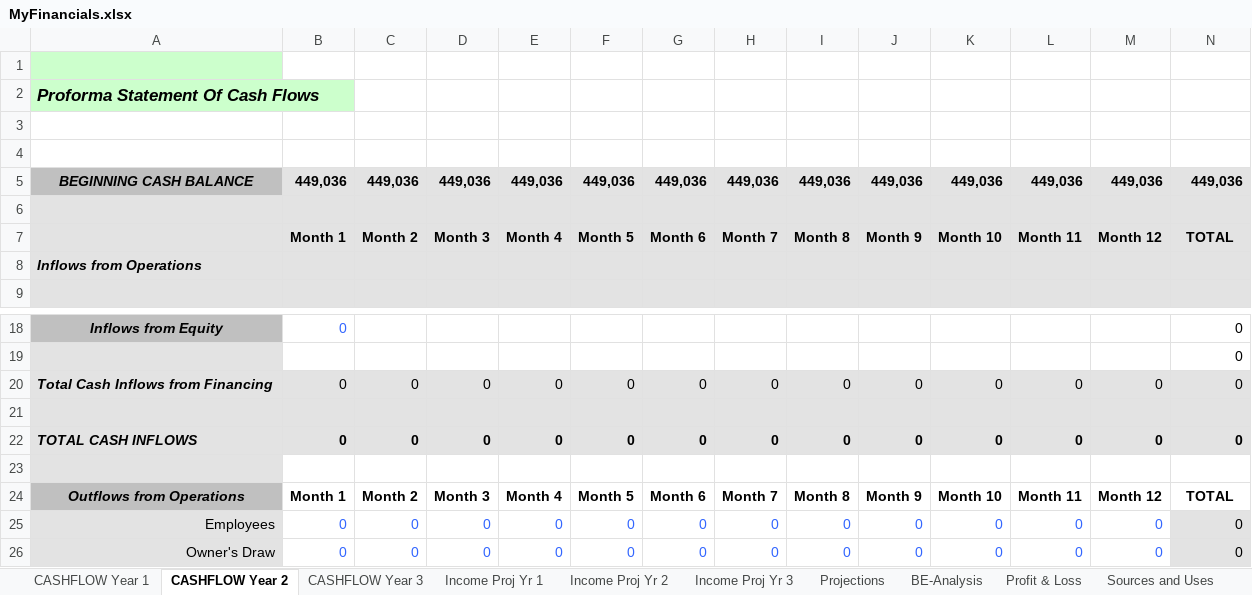
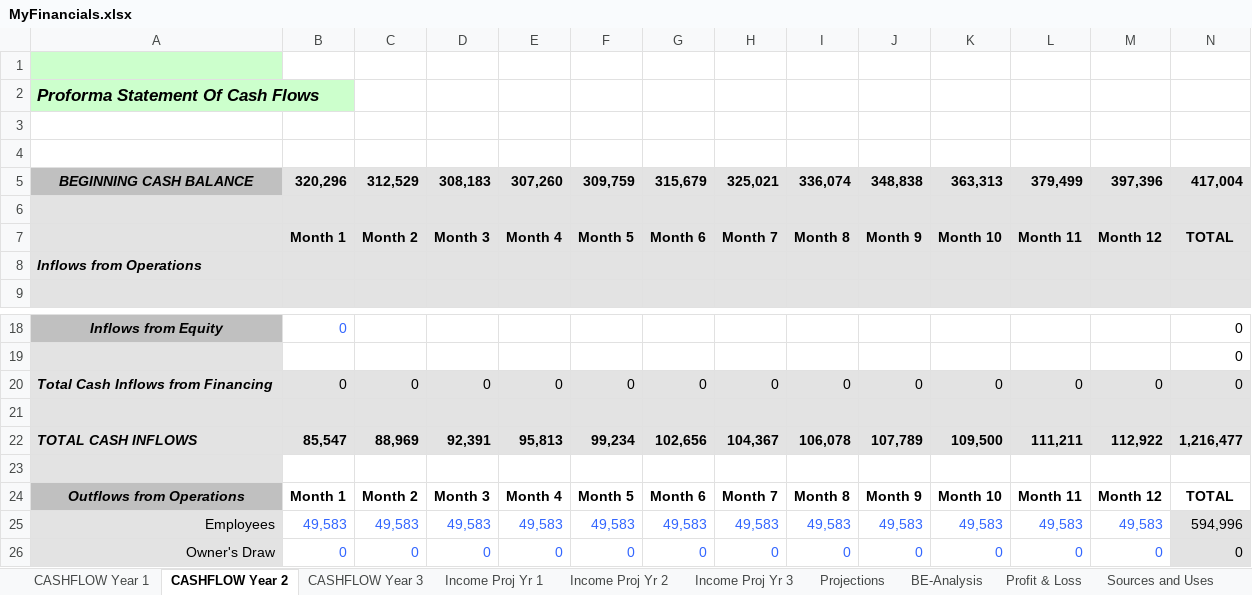
Before and after one commit to JamesLeB/Business, an Excel workbook: Financials/MyFinancials.xlsx, sheet CASHFLOW Year 2, drawn as a sheet; only a part is shown, gaps mark what is left out; values as stored, in another font and other column widths than the file's, no borders; the diff covers the shown part only; the diff names each change by its address in the sheet, - before the commit and + after, or states it on an @@ line.

```diff
--- a/Financials/MyFinancials.xlsx (sheet CASHFLOW Year 2)
+++ b/Financials/MyFinancials.xlsx (sheet CASHFLOW Year 2)
-B5: 449,036
+B5: 320,296
-C5: 449,036
+C5: 312,529
-D5: 449,036
+D5: 308,183
-E5: 449,036
+E5: 307,260
-F5: 449,036
+F5: 309,759
-G5: 449,036
+G5: 315,679
-H5: 449,036
+H5: 325,021
-I5: 449,036
+I5: 336,074
-J5: 449,036
+J5: 348,838
-K5: 449,036
+K5: 363,313
-L5: 449,036
+L5: 379,499
-M5: 449,036
+M5: 397,396
-N5: 449,036
+N5: 417,004
-B22: 0
+B22: 85,547
-C22: 0
+C22: 88,969
-D22: 0
+D22: 92,391
-E22: 0
+E22: 95,813
-F22: 0
+F22: 99,234
-G22: 0
+G22: 102,656
-H22: 0
+H22: 104,367
-I22: 0
+I22: 106,078
-J22: 0
+J22: 107,789
-K22: 0
+K22: 109,500
-L22: 0
+L22: 111,211
-M22: 0
+M22: 112,922
-N22: 0
+N22: 1,216,477
-B25: 0
+B25: 49,583
-C25: 0
+C25: 49,583
-D25: 0
+D25: 49,583
-E25: 0
+E25: 49,583
-F25: 0
+F25: 49,583
-G25: 0
+G25: 49,583
-H25: 0
+H25: 49,583
-I25: 0
+I25: 49,583
-J25: 0
+J25: 49,583
-K25: 0
+K25: 49,583
-L25: 0
+L25: 49,583
-M25: 0
+M25: 49,583
-N25: 0
+N25: 594,996
```
Also changed, not shown: 219 edited cells elsewhere in this sheet, sheet BE-Analysis, sheet Loan Cal., sheet CASHFLOW Year 3, sheet Profit & Loss, sheet CASHFLOW Year 1, sheet Projections, 6 more sheets, charts or pictures, TODO/3-Saturday/Budget.xlsx, TODO/3-Saturday/Marketing.xlsx, 1 other file.
